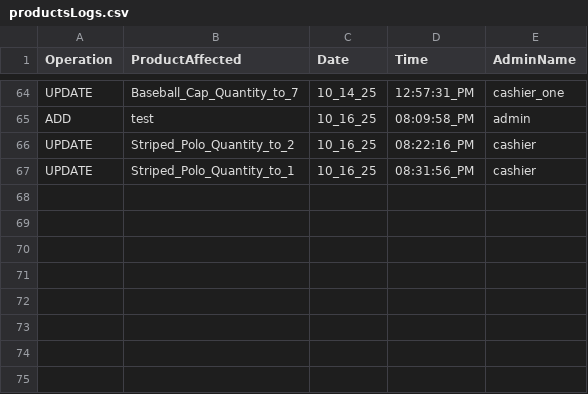
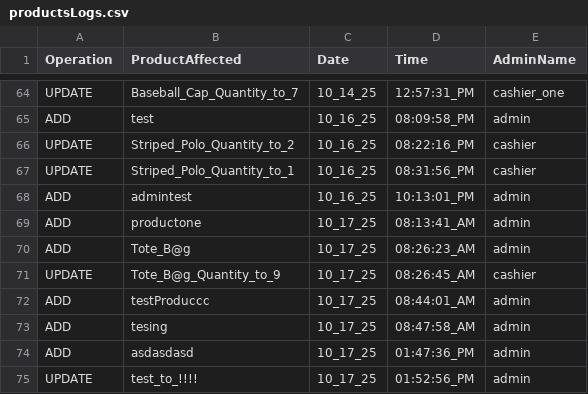
Before and after one commit to 0xRa1n/POSSystem, a CSV file: database/logs/productsLogs.csv, drawn as a sheet; only a part is shown, gaps mark what is left out; the diff names each change by its address in the sheet, - before the commit and + after, or states it on an @@ line.

```diff
--- a/database/logs/productsLogs.csv
+++ b/database/logs/productsLogs.csv
+row 68: ADD | admintest | 10_16_25 | 10:13:01_PM | admin
+row 69: ADD | productone | 10_17_25 | 08:13:41_AM | admin
+row 70: ADD | Tote_B@g | 10_17_25 | 08:26:23_AM | admin
+row 71: UPDATE | Tote_B@g_Quantity_to_9 | 10_17_25 | 08:26:45_AM | cashier
+row 72: ADD | testProduccc | 10_17_25 | 08:44:01_AM | admin
+row 73: ADD | tesing | 10_17_25 | 08:47:58_AM | admin
+row 74: ADD | asdasdasd | 10_17_25 | 01:47:36_PM | admin
+row 75: UPDATE | test_to_!!!! | 10_17_25 | 01:52:56_PM | admin
```
Also changed, not shown: database/logs/adminUserLogs.csv, database/products.csv, 6 other files.
